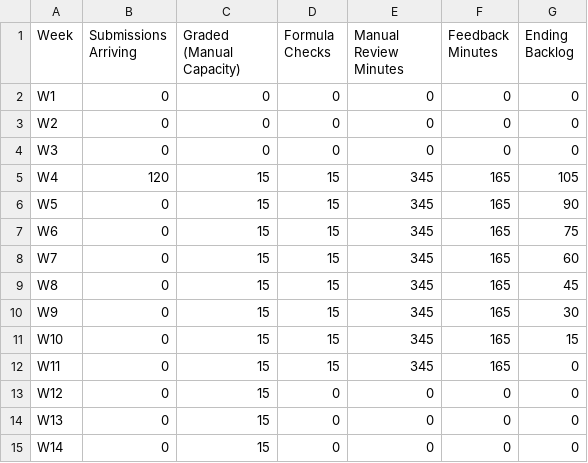
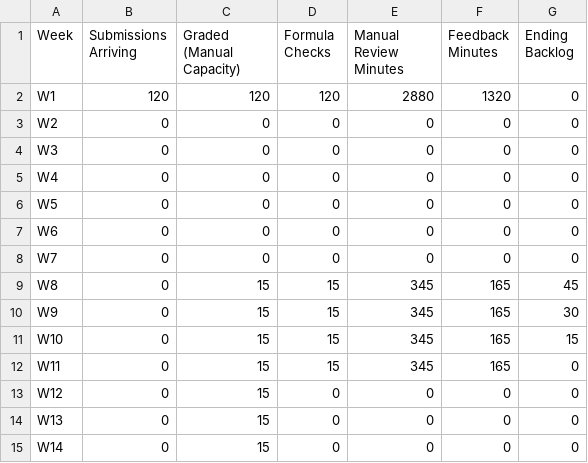
Before and after one commit to Akshaya2612/excel-grading-process-improvement, a CSV file: data/weekly_flow_synthetic.csv, drawn as a sheet.

Commit message:
Align grading chart with one-week turnaround

```diff
--- a/data/weekly_flow_synthetic.csv
+++ b/data/weekly_flow_synthetic.csv
@@ -1,9 +1,9 @@
 Week,Submissions Arriving,Graded (Manual Capacity),Formula Checks,Manual Review Minutes,Feedback Minutes,Ending Backlog
-W1,0,0,0,0,0,0
+W1,120,120,120,2880,1320,0
 W2,0,0,0,0,0,0
 W3,0,0,0,0,0,0
-W4,120,15,15,345,165,105
-W5,0,15,15,345,165,90
-W6,0,15,15,345,165,75
-W7,0,15,15,345,165,60
+W4,0,0,0,0,0,0
+W5,0,0,0,0,0,0
+W6,0,0,0,0,0,0
+W7,0,0,0,0,0,0
 W8,0,15,15,345,165,45
```
Also changed, not shown: 2 other files.
